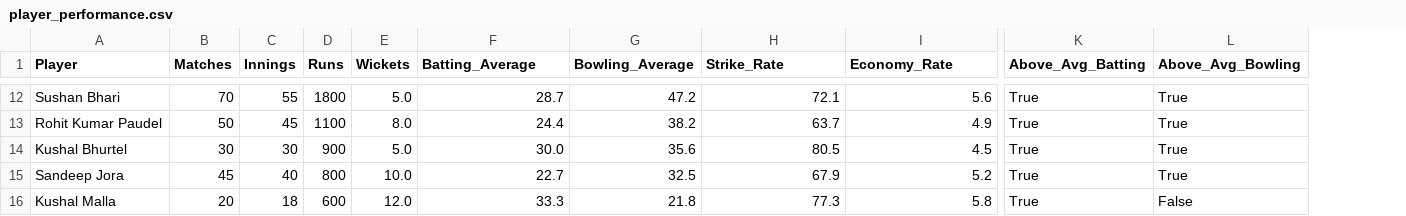
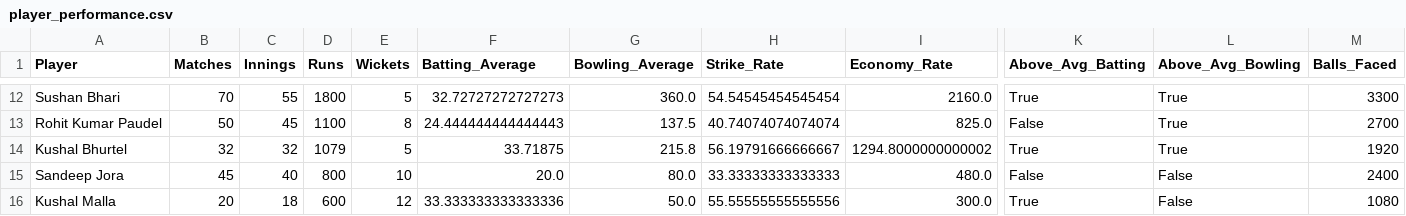
Before and after one commit to Birajkc12/CricNepal_Estimation_System, a CSV file: player_performance.csv, drawn as a sheet; only a part is shown, gaps mark what is left out; the diff covers the shown part only; the diff names each change by its address in the sheet, - before the commit and + after, or states it on an @@ line.

Commit message:
strike rate, ball faced added and other changes too

```diff
--- a/player_performance.csv
+++ b/player_performance.csv
+column M (Balls_Faced), rows 12-16: 3300 | 2700 | 1920 | 2400 | 1080
-E12 (Wickets): 5.0
+E12 (Wickets): 5
-F12 (Batting_Average): 28.7
+F12 (Batting_Average): 32.72727272727273
-G12 (Bowling_Average): 47.2
+G12 (Bowling_Average): 360.0
-H12 (Strike_Rate): 72.1
+H12 (Strike_Rate): 54.54545454545454
-I12 (Economy_Rate): 5.6
+I12 (Economy_Rate): 2160.0
-E13 (Wickets): 8.0
+E13 (Wickets): 8
-F13 (Batting_Average): 24.4
+F13 (Batting_Average): 24.444444444444443
-G13 (Bowling_Average): 38.2
+G13 (Bowling_Average): 137.5
-H13 (Strike_Rate): 63.7
+H13 (Strike_Rate): 40.74074074074074
-I13 (Economy_Rate): 4.9
+I13 (Economy_Rate): 825.0
-K13 (Above_Avg_Batting): True
+K13 (Above_Avg_Batting): False
-B14 (Matches): 30
+B14 (Matches): 32
-C14 (Innings): 30
+C14 (Innings): 32
-D14 (Runs): 900
+D14 (Runs): 1079
-E14 (Wickets): 5.0
+E14 (Wickets): 5
-F14 (Batting_Average): 30.0
+F14 (Batting_Average): 33.71875
-G14 (Bowling_Average): 35.6
+G14 (Bowling_Average): 215.8
-H14 (Strike_Rate): 80.5
+H14 (Strike_Rate): 56.19791666666667
-I14 (Economy_Rate): 4.5
+I14 (Economy_Rate): 1294.8000000000002
-E15 (Wickets): 10.0
+E15 (Wickets): 10
-F15 (Batting_Average): 22.7
+F15 (Batting_Average): 20.0
-G15 (Bowling_Average): 32.5
+G15 (Bowling_Average): 80.0
-H15 (Strike_Rate): 67.9
+H15 (Strike_Rate): 33.33333333333333
-I15 (Economy_Rate): 5.2
+I15 (Economy_Rate): 480.0
-K15 (Above_Avg_Batting): True
+K15 (Above_Avg_Batting): False
-L15 (Above_Avg_Bowling): True
+L15 (Above_Avg_Bowling): False
-E16 (Wickets): 12.0
+E16 (Wickets): 12
-F16 (Batting_Average): 33.3
+F16 (Batting_Average): 33.333333333333336
-G16 (Bowling_Average): 21.8
+G16 (Bowling_Average): 50.0
-H16 (Strike_Rate): 77.3
+H16 (Strike_Rate): 55.55555555555556
-I16 (Economy_Rate): 5.8
+I16 (Economy_Rate): 300.0
```
Also changed, not shown: 71 edited cells elsewhere in this file, 2 other files.
